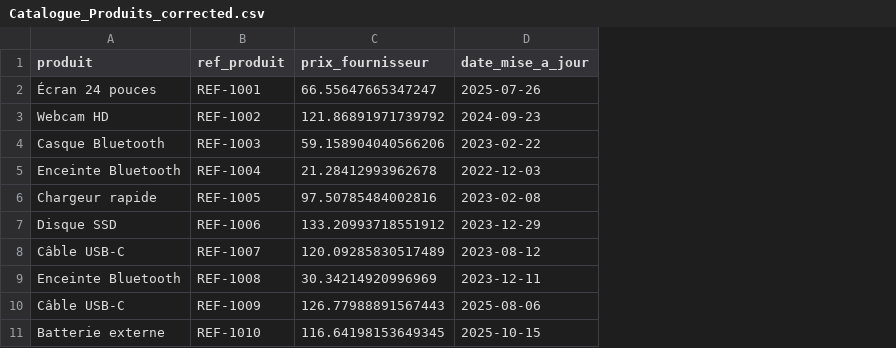
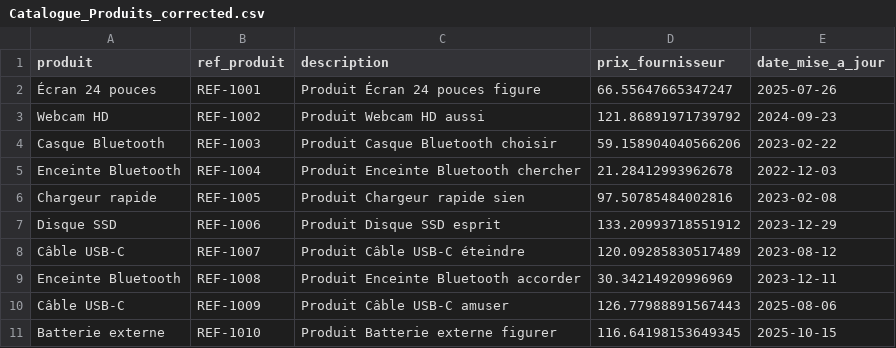
Before and after one commit to Kromaric/data_managment, a CSV file: data/processed/Catalogue_Produits_corrected.csv, drawn as a sheet; only a part is shown; the diff names each change by its address in the sheet, - before the commit and + after, or states it on an @@ line.

```diff
--- a/data/processed/Catalogue_Produits_corrected.csv
+++ b/data/processed/Catalogue_Produits_corrected.csv
+column C (description), rows 2-11: Produit Écran 24 pouces figure | Produit Webcam HD aussi | Produit Casque Bluetooth choisir | Produit Enceinte Bluetooth chercher | Produit Chargeur rapide sien | Produit Disque SSD esprit | Produit Câble USB-C éteindre | Produit Enceinte Bluetooth accorder | Produit Câble USB-C amuser | Produit Batterie externe figurer
```
Also changed, not shown: 4 other files.
